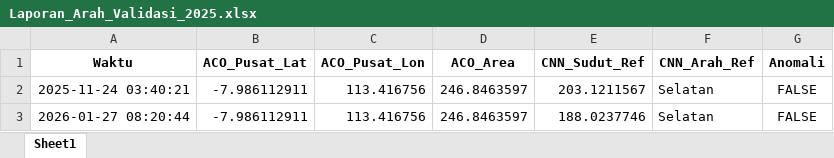
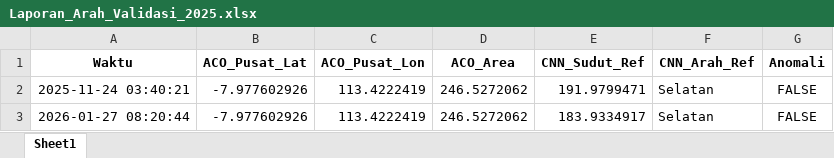
Before and after one commit to Felix-ryn/gempatektonik, an Excel workbook: output/Laporan_Arah_Validasi_2025.xlsx, sheet Sheet1, drawn as a sheet; values as stored, in another font and other column widths than the file's, no borders; the diff names each change by its address in the sheet, - before the commit and + after, or states it on an @@ line.

```diff
--- a/output/Laporan_Arah_Validasi_2025.xlsx (sheet Sheet1)
+++ b/output/Laporan_Arah_Validasi_2025.xlsx (sheet Sheet1)
-B2:B3 (ACO_Pusat_Lat): -7.986112911
+B2:B3 (ACO_Pusat_Lat): -7.977602926
-C2:C3 (ACO_Pusat_Lon): 113.416756
+C2:C3 (ACO_Pusat_Lon): 113.4222419
-D2:D3 (ACO_Area): 246.8463597
+D2:D3 (ACO_Area): 246.5272062
-E2 (CNN_Sudut_Ref): 203.1211567
+E2 (CNN_Sudut_Ref): 191.9799471
-E3 (CNN_Sudut_Ref): 188.0237746
+E3 (CNN_Sudut_Ref): 183.9334917
```
Also changed, not shown: output/Laporan_Arah_Data_Lama_2022_2024.xlsx, output/aco_results/aco_zoning_data_for_lstm.xlsx, 21 other files.
